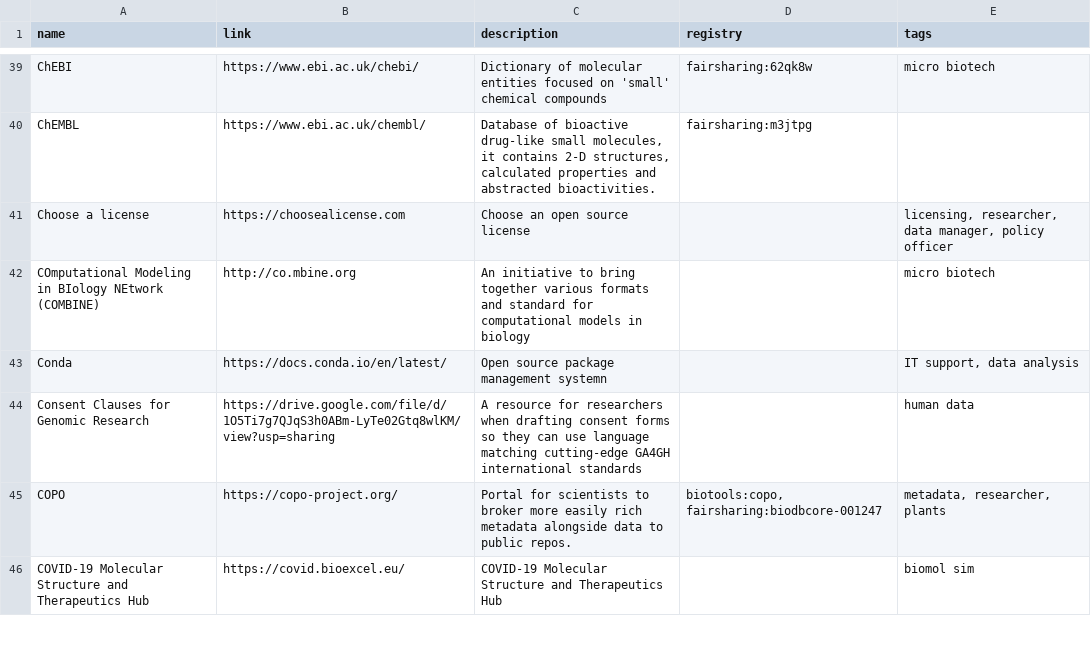
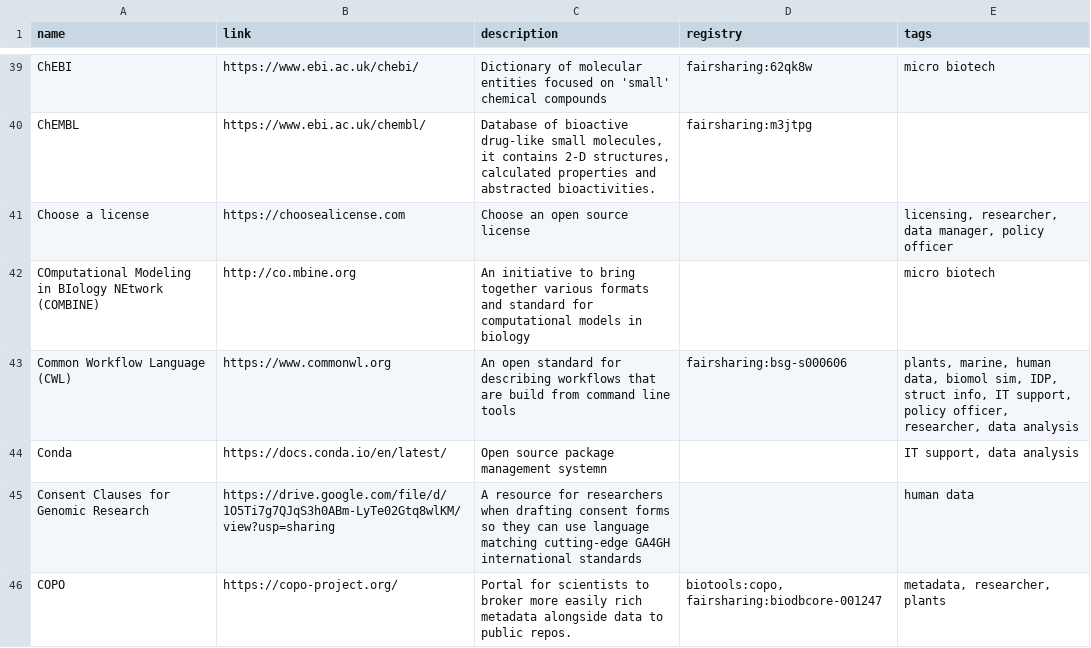
Before and after one commit to elixir-europe/rdmkit, a CSV file: _data/main_tool_and_resource_list.csv, drawn as a sheet; only a part is shown, gaps mark what is left out; the shorter side is filled out with more unchanged rows; the diff names each change by its address in the sheet, - before the commit and + after, or states it on an @@ line.

Commit message:
Add the Common Workflow Language standards

```diff
--- a/_data/main_tool_and_resource_list.csv
+++ b/_data/main_tool_and_resource_list.csv
+row 43: Common Workflow Language (CWL) | https://www.commonwl.org | An open standard for describing workflows that are build from command line tools | fairsharing:bsg-s000606 | plants, marine, human data, biomol sim, IDP, struct info, IT support, policy officer, researcher, data analysis
```
